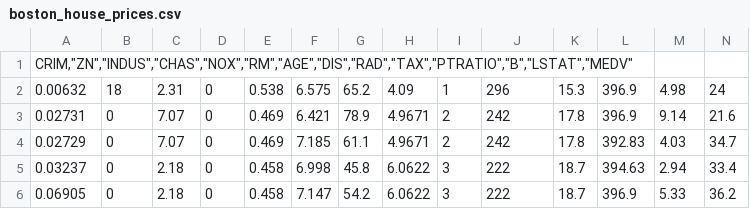
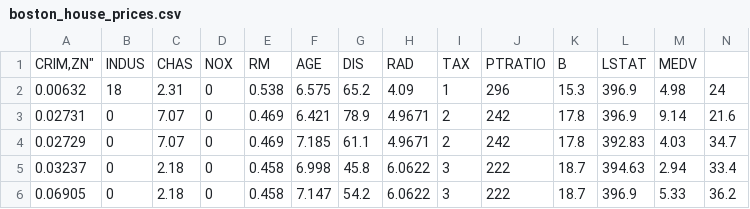
Before and after one commit to aanabeatrizz/TGI, a CSV file: boston_house_prices.csv, drawn as a sheet; only a part is shown; removed rows and columns are numbered as before the commit, all else as after; the diff names each change by its address in the sheet, - before the commit and + after, or states it on an @@ line.

Commit message:
Update boston_house_prices.csv

```diff
--- a/boston_house_prices.csv
+++ b/boston_house_prices.csv
-row 1: CRIM,"ZN","INDUS","CHAS","NOX","RM","AGE","DIS","RAD","TAX","PTRATIO","B","LSTAT","MEDV"
+row 1: CRIM,ZN" | INDUS | CHAS | NOX | RM | AGE | DIS | RAD | TAX | PTRATIO | B | LSTAT | MEDV
```
